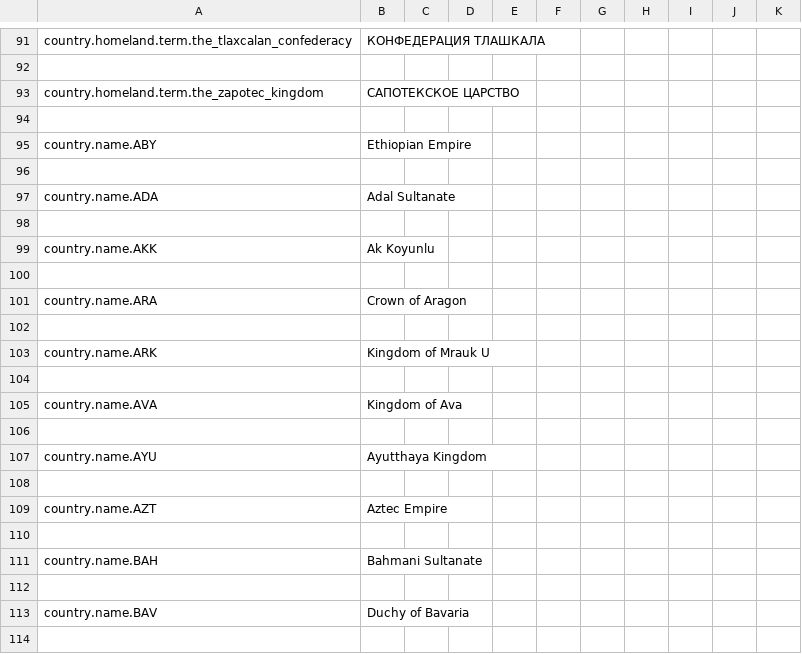
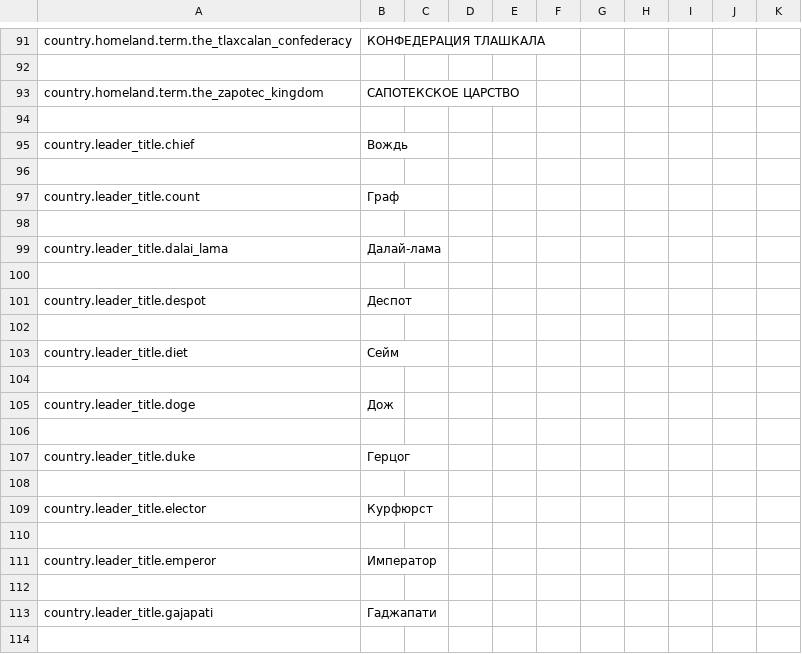
Before and after one commit to Dorlion-Interactive/Global-Protocol-Old-World-Order-Mod, a CSV file: Content/localization/ru.csv, drawn as a sheet; only a part is shown, gaps mark what is left out; the shorter side is filled out with more unchanged rows; the diff covers the shown part only; the diff names each change by its address in the sheet, - before the commit and + after, or states it on an @@ line.

Commit message:
feat(localization): add leader title localizations for 29 historical titles
Add country.leader_title.<token> strings across all 13 localization files for historical leader titles not covered by base game translations (Chief, Count, Dalai Lama, Despot, Diet, Doge, Duke, Elector, Emperor, Gajapati, Gonfaloniere, Grand Duke, Grand Master, Grand Prince, Jam, Khan, Lakan, Maharana, Mansa, Margrave, Mayor, Posadnik, Prince-Archbishop, Raja, Rajah, Regent, Sapa Inca, Shah, Shogun).

```diff
--- a/Content/localization/ru.csv
+++ b/Content/localization/ru.csv
+row 95: country.leader_title.chief | Вождь
+row 96: (empty)
+row 97: country.leader_title.count | Граф
+row 98: (empty)
+row 99: country.leader_title.dalai_lama | Далай-лама
+row 100: (empty)
+row 101: country.leader_title.despot | Деспот
+row 102: (empty)
+row 103: country.leader_title.diet | Сейм
+row 104: (empty)
+row 105: country.leader_title.doge | Дож
+row 106: (empty)
+row 107: country.leader_title.duke | Герцог
+row 108: (empty)
+row 109: country.leader_title.elector | Курфюрст
+row 110: (empty)
+row 111: country.leader_title.emperor | Император
+row 112: (empty)
+row 113: country.leader_title.gajapati | Гаджапати
+row 114: (empty)
```
Also changed, not shown: 38 added rows elsewhere in this file, Content/localization/cz.csv, Content/localization/ja.csv, 10 other files.
